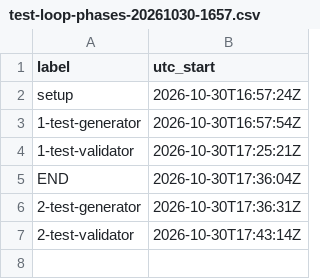
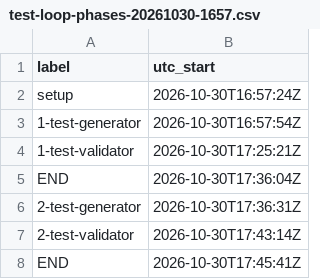
Before and after one commit to edumatosr6-svg/kartle-staging, a CSV file: 500 Tests/Output/modelo-kart-01/reports/token-usage/test-loop-phases-20261030-1657.csv, drawn as a sheet.

```diff
--- a/500 Tests/Output/modelo-kart-01/reports/token-usage/test-loop-phases-20261030-1657.csv
+++ b/500 Tests/Output/modelo-kart-01/reports/token-usage/test-loop-phases-20261030-1657.csv
@@ -7 +7,2 @@ END,2026-10-30T17:36:04Z
 2-test-validator,2026-10-30T17:43:14Z
+END,2026-10-30T17:45:41Z
```
Also changed, not shown: 1 other file.
